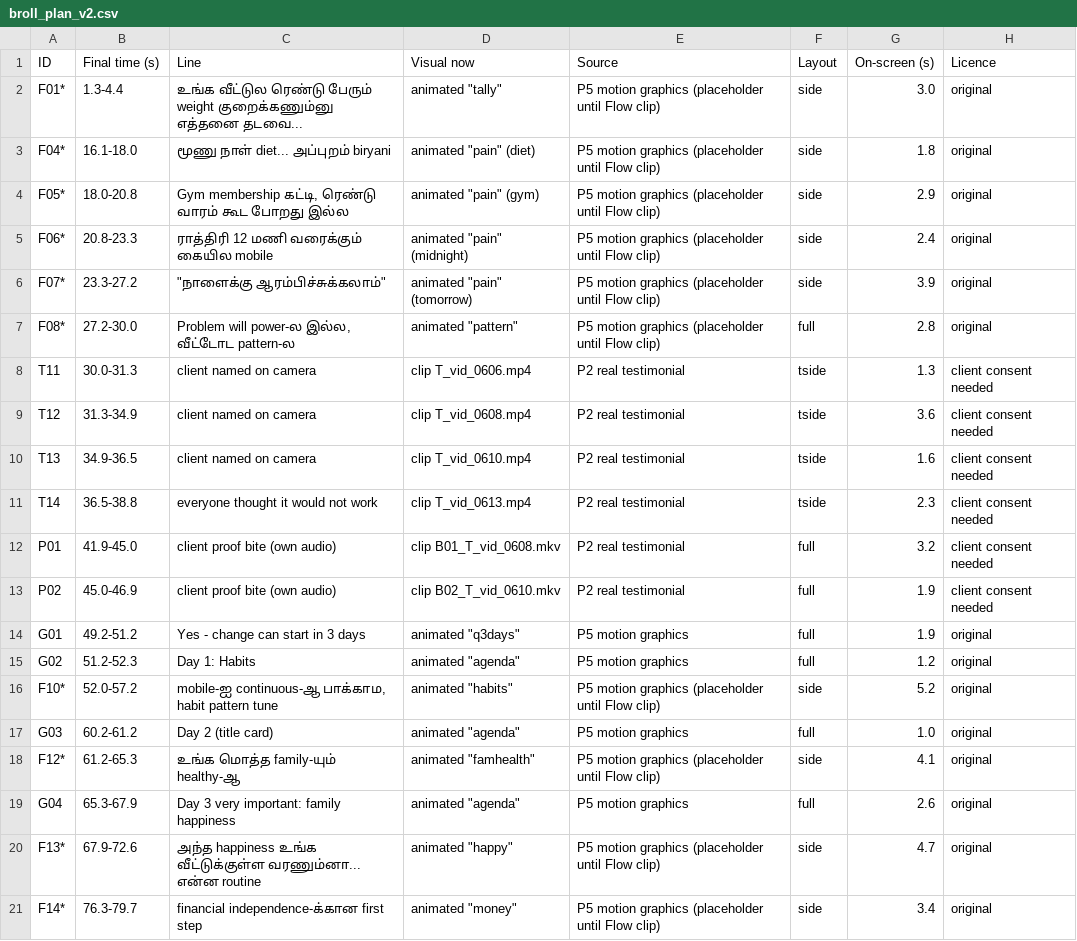
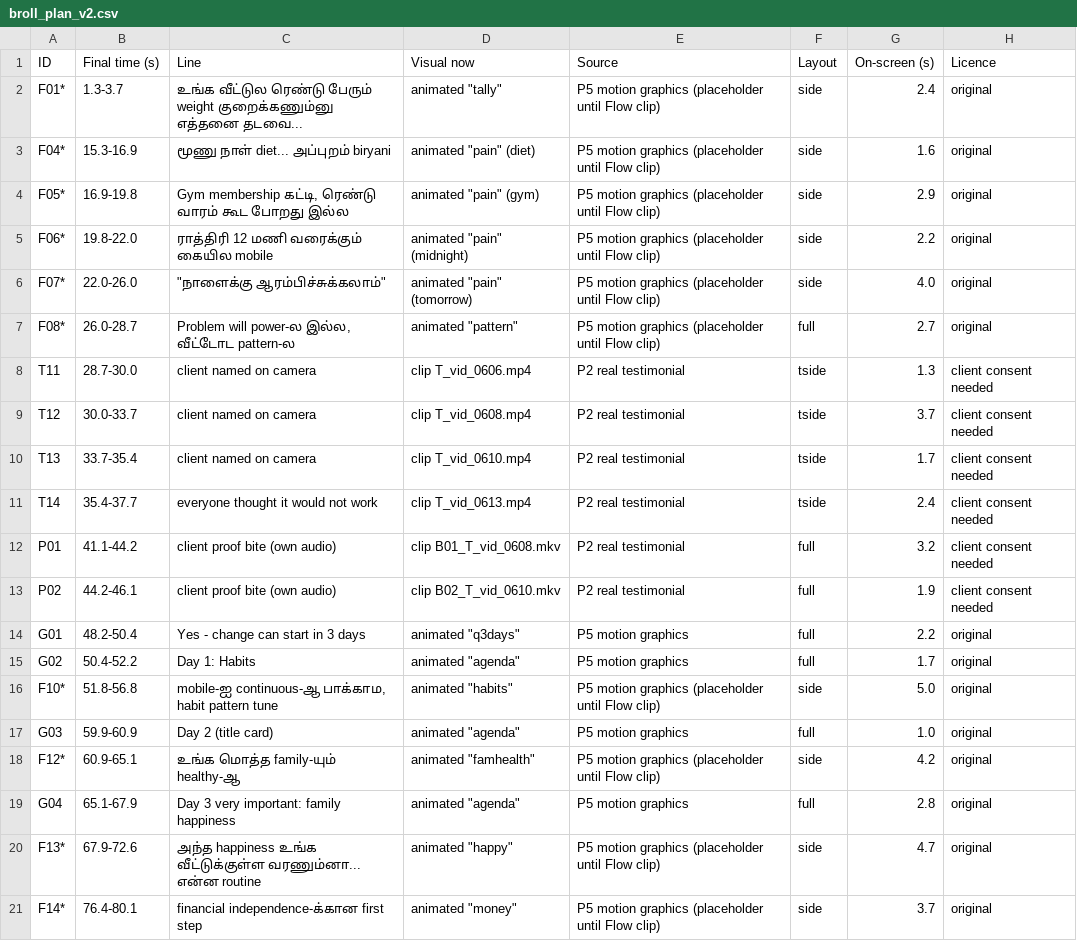
Before and after one commit to rajprabhuecom-lgtm/Edit-Army, a CSV file: videos/tm-nutrition-3day/vsl/broll_plan_v2.csv, drawn as a sheet.

```diff
--- a/videos/tm-nutrition-3day/vsl/broll_plan_v2.csv
+++ b/videos/tm-nutrition-3day/vsl/broll_plan_v2.csv
@@ -1,21 +1,21 @@
 ID,Final time (s),Line,Visual now,Source,Layout,On-screen (s),Licence
-F01*,1.3-4.4,உங்க வீட்டுல ரெண்டு பேரும் weight குறைக்கணும்னு எத்தனை தடவை...,"animated ""tally""",P5 motion graphics (placeholder until Flow clip),side,3.0,original
-F04*,16.1-18.0,மூணு நாள் diet... அப்புறம் biryani,"animated ""pain"" (diet)",P5 motion graphics (placeholder until Flow clip),side,1.8,original
-F05*,18.0-20.8,"Gym membership கட்டி, ரெண்டு வாரம் கூட போறது இல்ல","animated ""pain"" (gym)",P5 motion graphics (placeholder until Flow clip),side,2.9,original
-F06*,20.8-23.3,ராத்திரி 12 மணி வரைக்கும் கையில mobile,"animated ""pain"" (midnight)",P5 motion graphics (placeholder until Flow clip),side,2.4,original
-F07*,23.3-27.2,"""நாளைக்கு ஆரம்பிச்சுக்கலாம்""","animated ""pain"" (tomorrow)",P5 motion graphics (placeholder until Flow clip),side,3.9,original
-F08*,27.2-30.0,"Problem will power-ல இல்ல, வீட்டோட pattern-ல","animated ""pattern""",P5 motion graphics (placeholder until Flow clip),full,2.8,original
-T11,30.0-31.3,client named on camera,clip T_vid_0606.mp4,P2 real testimonial,tside,1.3,client consent needed
-T12,31.3-34.9,client named on camera,clip T_vid_0608.mp4,P2 real testimonial,tside,3.6,client consent needed
-T13,34.9-36.5,client named on camera,clip T_vid_0610.mp4,P2 real testimonial,tside,1.6,client consent needed
-T14,36.5-38.8,everyone thought it would not work,clip T_vid_0613.mp4,P2 real testimonial,tside,2.3,client consent needed
-P01,41.9-45.0,client proof bite (own audio),clip B01_T_vid_0608.mkv,P2 real testimonial,full,3.2,client consent needed
-P02,45.0-46.9,client proof bite (own audio),clip B02_T_vid_0610.mkv,P2 real testimonial,full,1.9,client consent needed
-G01,49.2-51.2,Yes - change can start in 3 days,"animated ""q3days""",P5 motion graphics,full,1.9,original
-G02,51.2-52.3,Day 1: Habits,"animated ""agenda""",P5 motion graphics,full,1.2,original
-F10*,52.0-57.2,"mobile-ஐ continuous-ஆ பாக்காம, habit pattern tune","animated ""habits""",P5 motion graphics (placeholder until Flow clip),side,5.2,original
-G03,60.2-61.2,Day 2 (title card),"animated ""agenda""",P5 motion graphics,full,1.0,original
-F12*,61.2-65.3,உங்க மொத்த family-யும் healthy-ஆ,"animated ""famhealth""",P5 motion graphics (placeholder until Flow clip),side,4.1,original
-G04,65.3-67.9,Day 3 very important: family happiness,"animated ""agenda""",P5 motion graphics,full,2.6,original
+F01*,1.3-3.7,உங்க வீட்டுல ரெண்டு பேரும் weight குறைக்கணும்னு எத்தனை தடவை...,"animated ""tally""",P5 motion graphics (placeholder until Flow clip),side,2.4,original
+F04*,15.3-16.9,மூணு நாள் diet... அப்புறம் biryani,"animated ""pain"" (diet)",P5 motion graphics (placeholder until Flow clip),side,1.6,original
+F05*,16.9-19.8,"Gym membership கட்டி, ரெண்டு வாரம் கூட போறது இல்ல","animated ""pain"" (gym)",P5 motion graphics (placeholder until Flow clip),side,2.9,original
+F06*,19.8-22.0,ராத்திரி 12 மணி வரைக்கும் கையில mobile,"animated ""pain"" (midnight)",P5 motion graphics (placeholder until Flow clip),side,2.2,original
+F07*,22.0-26.0,"""நாளைக்கு ஆரம்பிச்சுக்கலாம்""","animated ""pain"" (tomorrow)",P5 motion graphics (placeholder until Flow clip),side,4.0,original
+F08*,26.0-28.7,"Problem will power-ல இல்ல, வீட்டோட pattern-ல","animated ""pattern""",P5 motion graphics (placeholder until Flow clip),full,2.7,original
+T11,28.7-30.0,client named on camera,clip T_vid_0606.mp4,P2 real testimonial,tside,1.3,client consent needed
+T12,30.0-33.7,client named on camera,clip T_vid_0608.mp4,P2 real testimonial,tside,3.7,client consent needed
+T13,33.7-35.4,client named on camera,clip T_vid_0610.mp4,P2 real testimonial,tside,1.7,client consent needed
+T14,35.4-37.7,everyone thought it would not work,clip T_vid_0613.mp4,P2 real testimonial,tside,2.4,client consent needed
+P01,41.1-44.2,client proof bite (own audio),clip B01_T_vid_0608.mkv,P2 real testimonial,full,3.2,client consent needed
+P02,44.2-46.1,client proof bite (own audio),clip B02_T_vid_0610.mkv,P2 real testimonial,full,1.9,client consent needed
+G01,48.2-50.4,Yes - change can start in 3 days,"animated ""q3days""",P5 motion graphics,full,2.2,original
+G02,50.4-52.2,Day 1: Habits,"animated ""agenda""",P5 motion graphics,full,1.7,original
+F10*,51.8-56.8,"mobile-ஐ continuous-ஆ பாக்காம, habit pattern tune","animated ""habits""",P5 motion graphics (placeholder until Flow clip),side,5.0,original
+G03,59.9-60.9,Day 2 (title card),"animated ""agenda""",P5 motion graphics,full,1.0,original
+F12*,60.9-65.1,உங்க மொத்த family-யும் healthy-ஆ,"animated ""famhealth""",P5 motion graphics (placeholder until Flow clip),side,4.2,original
+G04,65.1-67.9,Day 3 very important: family happiness,"animated ""agenda""",P5 motion graphics,full,2.8,original
 F13*,67.9-72.6,அந்த happiness உங்க வீட்டுக்குள்ள வரணும்னா... என்ன routine,"animated ""happy""",P5 motion graphics (placeholder until Flow clip),side,4.7,original
-F14*,76.3-79.7,financial independence-க்கான first step,"animated ""money""",P5 motion graphics (placeholder until Flow clip),side,3.4,original
+F14*,76.4-80.1,financial independence-க்கான first step,"animated ""money""",P5 motion graphics (placeholder until Flow clip),side,3.7,original
```
Also changed, not shown: 10 other files.
